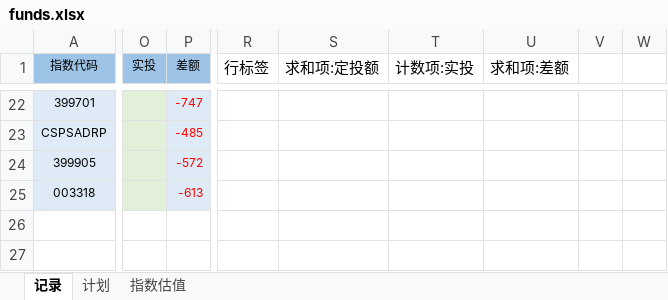
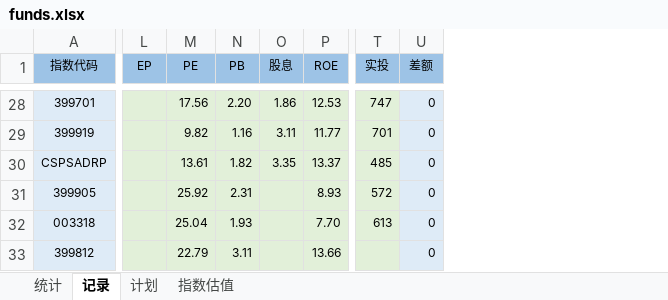
Before and after one commit to xstarcd/xstarcd.github.io, an Excel workbook: wiki/img/fund/funds.xlsx, sheet 记录, drawn as a sheet; only a part is shown, gaps mark what is left out; values as stored, in another font and other column widths than the file's, no borders; charts and pictures not drawn; removed rows and columns are numbered as before the commit, all else as after; rows hold the shown columns only; the diff covers the shown part only; the diff names each change by its address in the sheet, - before the commit and + after, or states it on an @@ line.

Commit message:
funds

```diff
--- a/wiki/img/fund/funds.xlsx (sheet 记录)
+++ b/wiki/img/fund/funds.xlsx (sheet 记录)
+sheet tab: 统计
+column L (EP), empty
+column M (PE), row 28: 17.56; rows 30-32: 13.61 | 25.92 | 25.04
+column N (PB), row 28: 2.20; rows 30-32: 1.82 | 2.31 | 1.93
+column O (股息), row 28: 1.86; row 30: 3.35
+column P (ROE), row 28: 12.53; rows 30-32: 13.37 | 8.93 | 7.70
-column R (行标签), empty
-column S (求和项:定投额), empty
-column T (计数项:实投), empty
-column U (求和项:差额), empty
-column V, empty
-column W, empty
-T28 (实投): (empty)
+T28 (实投): 747
-U28 (差额): -747
+U28 (差额): 0
-U28 text colour: #FF0000
+U28 text colour: black
+row 29: 399919 |  | 9.82 | 1.16 | 3.11 | 11.77 | 701 | 0
-T30 (实投): (empty)
+T30 (实投): 485
-U30 (差额): -485
+U30 (差额): 0
-U30:U32 text colour: #FF0000
+U30:U32 text colour: black
-T31 (实投): (empty)
+T31 (实投): 572
-U31 (差额): -572
+U31 (差额): 0
-T32 (实投): (empty)
+T32 (实投): 613
-U32 (差额): -613
+U32 (差额): 0
+row 33: 399812 |  | 22.79 | 3.11 |  | 13.66 |  | 0
```
Also changed, not shown: 7 added rows, 1 removed row, 2 removed columns, 2 edited cells and cell formats elsewhere in this sheet, formulas that keep their value, charts or pictures.
